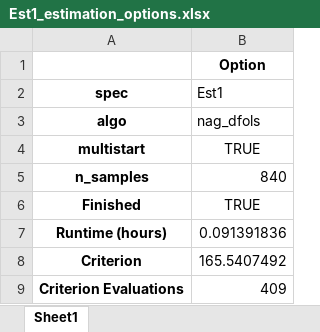
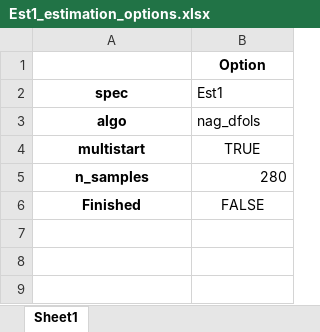
Before and after one commit to ww1photos/Extended-handbook-chapter, an Excel workbook: search_model_2Type/log/Est1_estimation_options.xlsx, sheet Sheet1, drawn as a sheet; values as stored, in another font and other column widths than the file's, no borders; the diff names each change by its address in the sheet, - before the commit and + after, or states it on an @@ line.

```diff
--- a/search_model_2Type/log/Est1_estimation_options.xlsx (sheet Sheet1)
+++ b/search_model_2Type/log/Est1_estimation_options.xlsx (sheet Sheet1)
-B5 (Est1): 840
+B5 (Est1): 280
-B6 (Est1): TRUE
+B6 (Est1): FALSE
-row 7: Runtime (hours) | 0.091391836
-row 8: Criterion | 165.5407492
-row 9: Criterion Evaluations | 409
```
Also changed, not shown: 2 other files.
